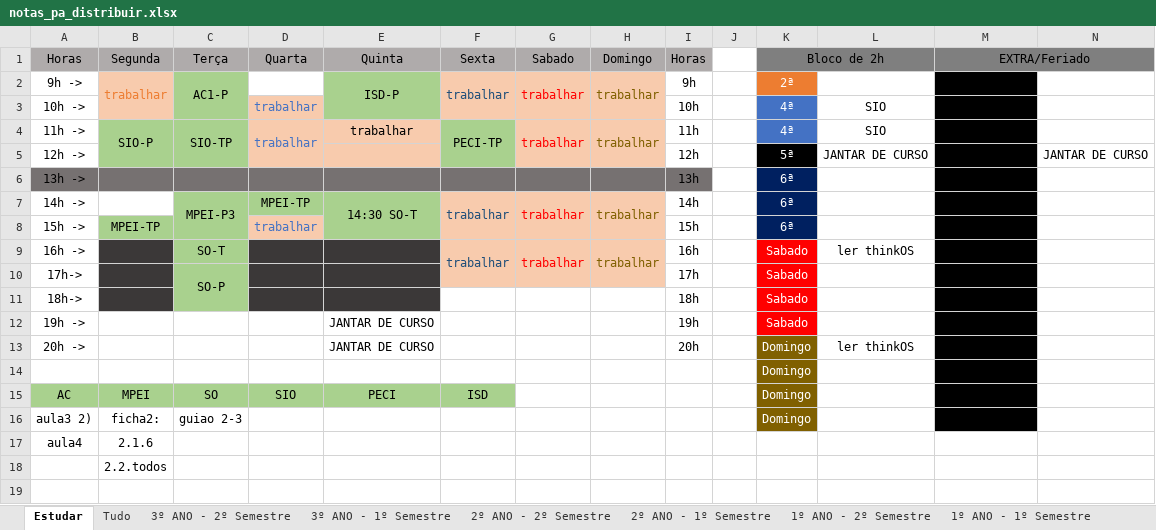
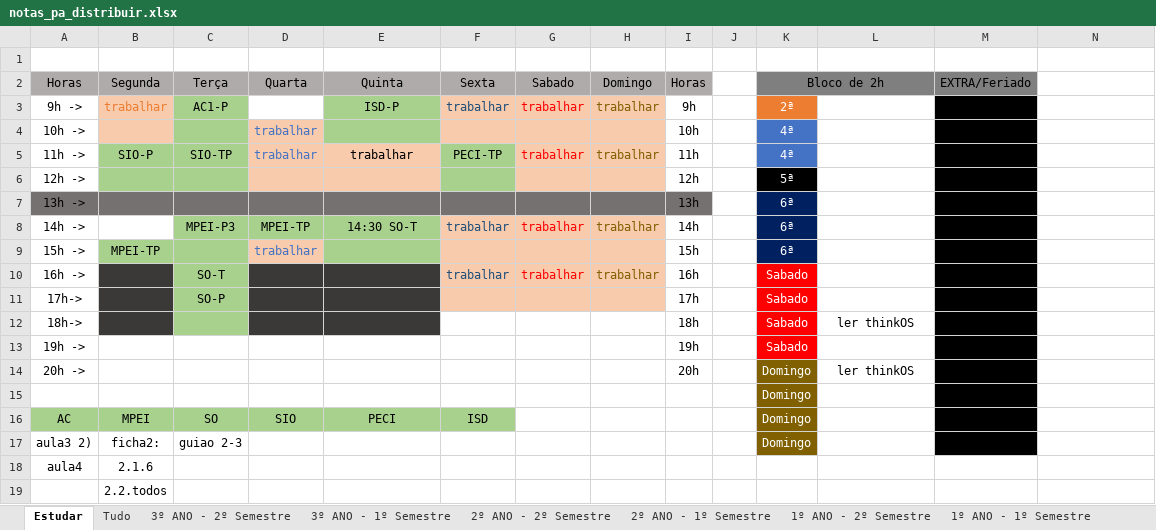
Before and after one commit to AleexMaartins/University_Work, an Excel workbook: notas_pa_distribuir.xlsx, sheet Estudar, drawn as a sheet; values as stored, in another font and other column widths than the file's, no borders; removed rows and columns are numbered as before the commit, all else as after; the diff names each change by its address in the sheet, - before the commit and + after, or states it on an @@ line.

```diff
--- a/notas_pa_distribuir.xlsx (sheet Estudar)
+++ b/notas_pa_distribuir.xlsx (sheet Estudar)
+row 1: (empty)
-M1:N1 merged
-N2 fill: #7F7F7F
+N2 fill: none
-B2:B3 merged
-C2:C3 merged
-E2:E3 merged
-F2:F3 merged
-G2:G3 merged
-H2:H3 merged
-L4:L5: SIO
+L4:L5: (empty)
-B4:B5 merged
-C4:C5 merged
-D4:D5 merged
-F4:F5 merged
-G4:G5 merged
-H4:H5 merged
-L6: JANTAR DE CURSO
+L6: (empty)
-N6: JANTAR DE CURSO
+N6: (empty)
-C7:C8 merged
-E7:E8 merged
-F7:F8 merged
-G7:G8 merged
-H7:H8 merged
-F9:F10 merged
-G9:G10 merged
-H9:H10 merged
-L10: ler thinkOS
+L10: (empty)
-C10:C11 merged
-L12: (empty)
+L12: ler thinkOS
-E13:E14: JANTAR DE CURSO
+E13:E14: (empty)
```
Also changed, not shown: 3 other files.
